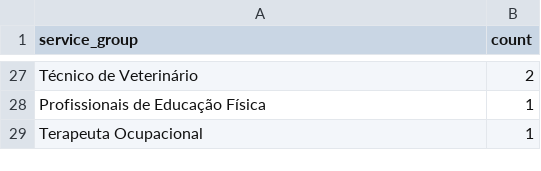
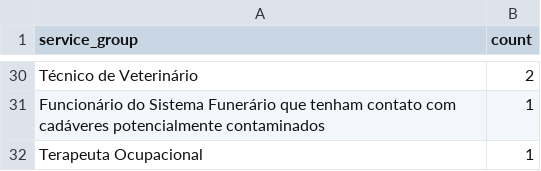
Before and after one commit to CodeForManaus/vacina-manaus, a CSV file: db/service_group_count.csv, drawn as a sheet; only a part is shown, gaps mark what is left out; addresses are those after the commit; the diff covers the shown part only; the diff names each change by its address in the sheet, - before the commit and + after, or states it on an @@ line.

```diff
--- a/db/service_group_count.csv
+++ b/db/service_group_count.csv
-A31 (service_group): Profissionais de Educação Física
+A31 (service_group): Funcionário do Sistema Funerário que tenham contato com cadáveres potencialmente contaminados
```
Also changed, not shown: 8 added rows, 5 removed rows and 15 edited cells elsewhere in this file, db/cpf_count.csv, db/uncategorized_service_group_by_vaccination_site_full_data.csv, 10 other files.
